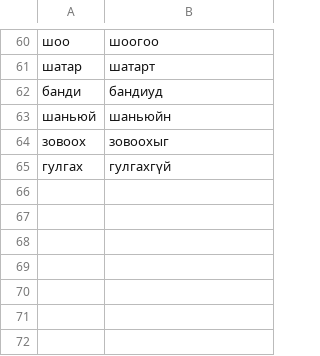
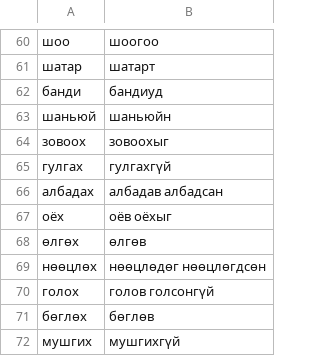
Before and after one commit to zavanton123/tayra-languages, a TSV file: tools/courses/mn/extra_forms.tsv, drawn as a sheet; only a part is shown, gaps mark what is left out.

Commit message:
Add Mongolian forms the writers reported

```diff
--- a/tools/courses/mn/extra_forms.tsv
+++ b/tools/courses/mn/extra_forms.tsv
@@ -65 +65,8 @@
 гулгах	гулгахгүй
+албадах	албадав албадсан
+оёх	оёв оёхыг
+өлгөх	өлгөв
+нөөцлөх	нөөцлөдөг нөөцлөгдсөн
+голох	голов голсонгүй
+бөглөх	бөглөв
+мушгих	мушгихгүй
```
